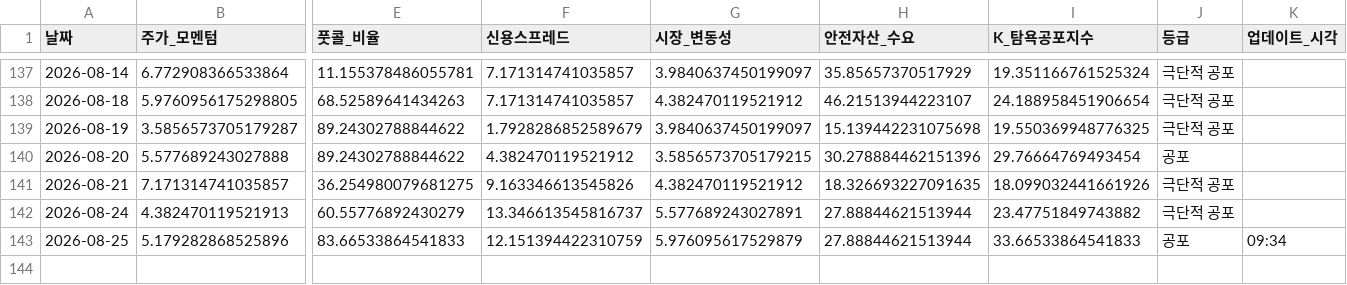
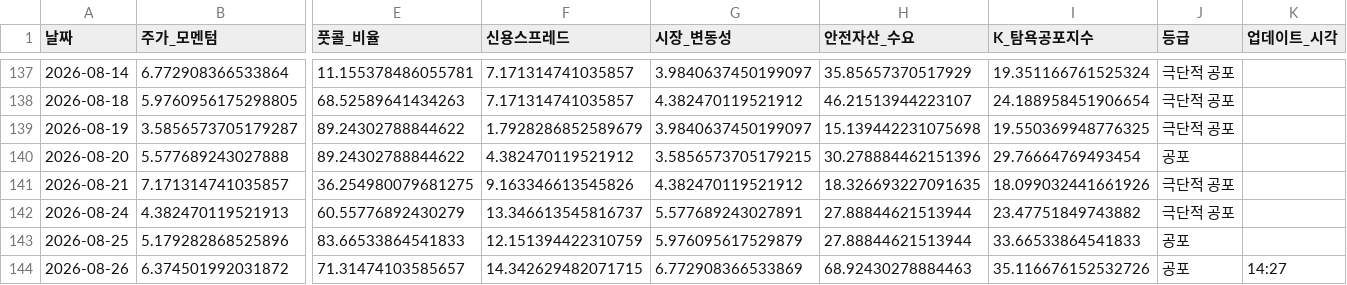
Before and after one commit to hhhpophhh-dot/k-fear-greed-index, a CSV file: k_fear_greed_result.csv, drawn as a sheet; only a part is shown, gaps mark what is left out; rows hold the shown columns only; the diff names each change by its address in the sheet, - before the commit and + after, or states it on an @@ line.

```diff
--- a/k_fear_greed_result.csv
+++ b/k_fear_greed_result.csv
-K143 (업데이트_시각): 09:34
+K143 (업데이트_시각): (empty)
+row 144: 2026-08-26 | 6.374501992031872 | 71.31474103585657 | 14.342629482071715 | 6.772908366533869 | 68.92430278884463 | 35.116676152532726 | 공포 | 14:27
```
Also changed, not shown: k_fear_greed_result_k100.csv.
